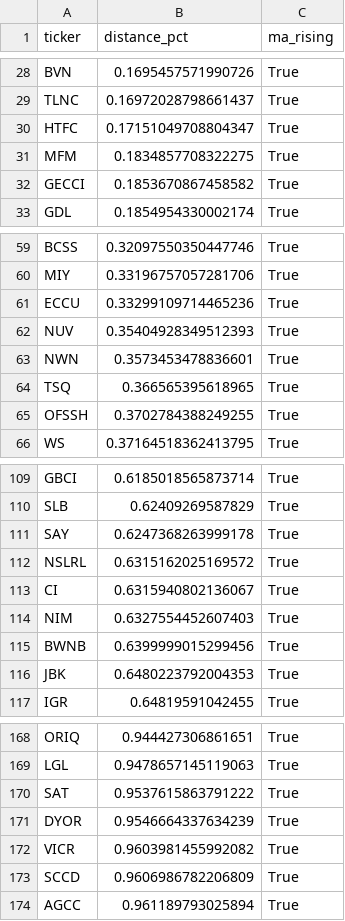
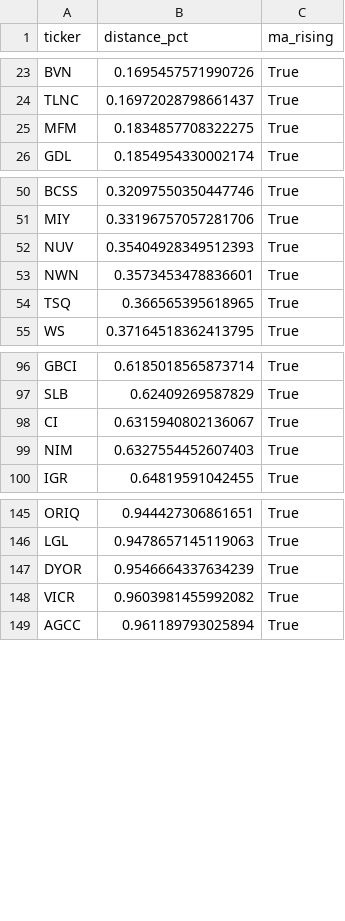
Before and after one commit to pedroestevezf/weinstein-screener, a CSV file: data_cache/etapa1_shortlist.csv, drawn as a sheet; only a part is shown, gaps mark what is left out; the diff covers the shown part only.

```diff
--- a/data_cache/etapa1_shortlist.csv
+++ b/data_cache/etapa1_shortlist.csv
@@ -29,5 +24,3 @@ BVN,0.1695457571990726,True
 TLNC,0.16972028798661437,True
-HTFC,0.17151049708804347,True
 MFM,0.1834857708322275,True
-GECCI,0.1853670867458582,True
 GDL,0.1854954330002174,True
@@ -60,3 +51,2 @@ BCSS,0.32097550350447746,True
 MIY,0.33196757057281706,True
-ECCU,0.33299109714465236,True
 NUV,0.35404928349512393,True
@@ -64,3 +54,2 @@ NWN,0.3573453478836601,True
 TSQ,0.366565395618965,True
-OFSSH,0.3702784388249255,True
 WS,0.37164518362413795,True
@@ -110,8 +97,4 @@ GBCI,0.6185018565873714,True
 SLB,0.62409269587829,True
-SAY,0.6247368263999178,True
-NSLRL,0.6315162025169572,True
 CI,0.6315940802136067,True
 NIM,0.6327554452607403,True
-BWNB,0.6399999015299456,True
-JBK,0.6480223792004353,True
 IGR,0.64819591042455,True
@@ -169,6 +146,4 @@ ORIQ,0.944427306861651,True
 LGL,0.9478657145119063,True
-SAT,0.9537615863791222,True
 DYOR,0.9546664337634239,True
 VICR,0.9603981455992082,True
-SCCD,0.9606986782206809,True
 AGCC,0.961189793025894,True
```
Also changed, not shown: 29 removed rows elsewhere in this file, data_cache/etapa1_shortlist_enriched.csv.
